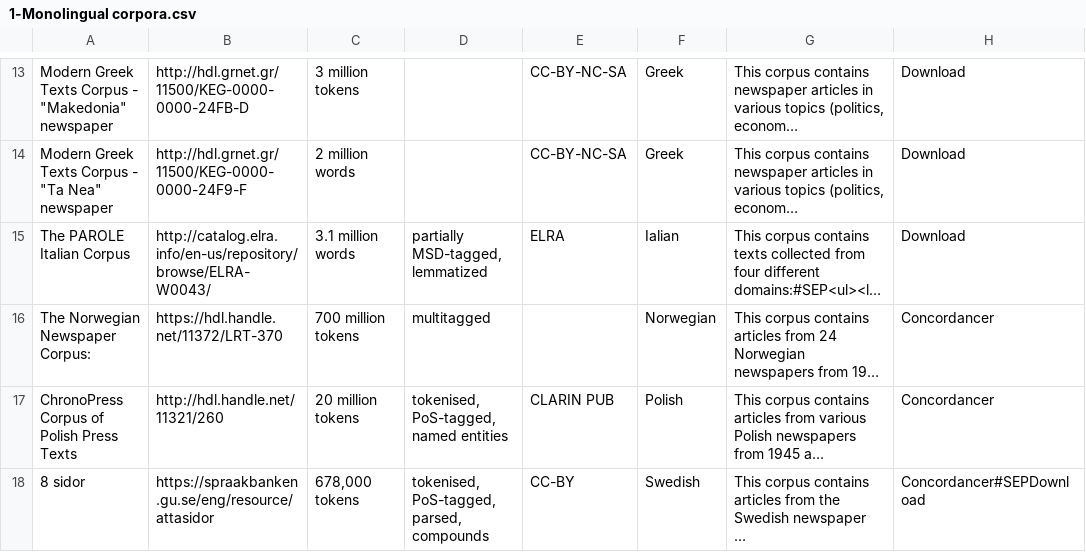
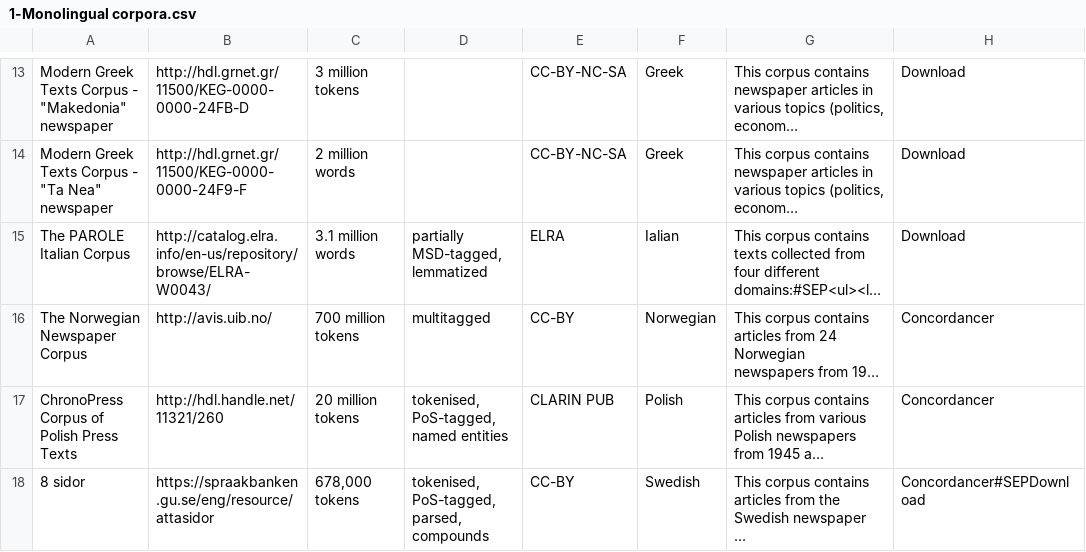
Before and after one commit to clarin-eric/resource-families-html-generator, a CSV file: resource_families/Newspaper corpora/1-Newspaper corpora in the CLARIN infrastructure/1-Monolingual corpora.csv, drawn as a sheet; only a part is shown, gaps mark what is left out; long unchanged cells end in …; the diff names each change by its address in the sheet, - before the commit and + after, or states it on an @@ line.

Commit message:
Update 1-Monolingual corpora.csv

```diff
--- a/resource_families/Newspaper corpora/1-Newspaper corpora in the CLARIN infrastructure/1-Monolingual corpora.csv
+++ b/resource_families/Newspaper corpora/1-Newspaper corpora in the CLARIN infrastructure/1-Monolingual corpora.csv
-A16: The Norwegian Newspaper Corpus:
+A16: The Norwegian Newspaper Corpus
-B16: https://hdl.handle.net/11372/LRT-370
+B16: http://avis.uib.no/
-E16: (empty)
+E16: CC-BY
```
